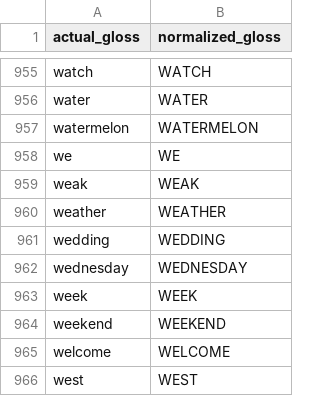
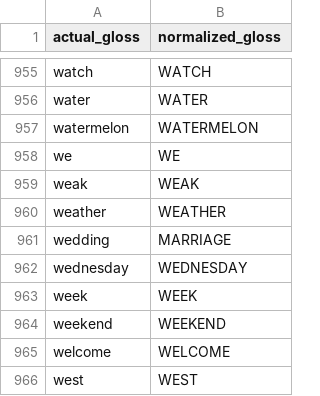
Before and after one commit to AI4Bharat/OpenHands, a CSV file: openhands/datasets/assets/msasl_metadata/normalized_glosses.csv, drawn as a sheet; only a part is shown, gaps mark what is left out; the diff covers the shown part only.

Commit message:
Adding normalized glosses for asllvd and msasl datasets

```diff
--- a/openhands/datasets/assets/msasl_metadata/normalized_glosses.csv
+++ b/openhands/datasets/assets/msasl_metadata/normalized_glosses.csv
@@ -960,3 +960,3 @@ weak,WEAK
 weather,WEATHER
-wedding,WEDDING
+wedding,MARRIAGE
 wednesday,WEDNESDAY
```
Also changed, not shown: 21 edited cells elsewhere in this file, 1 other file.
